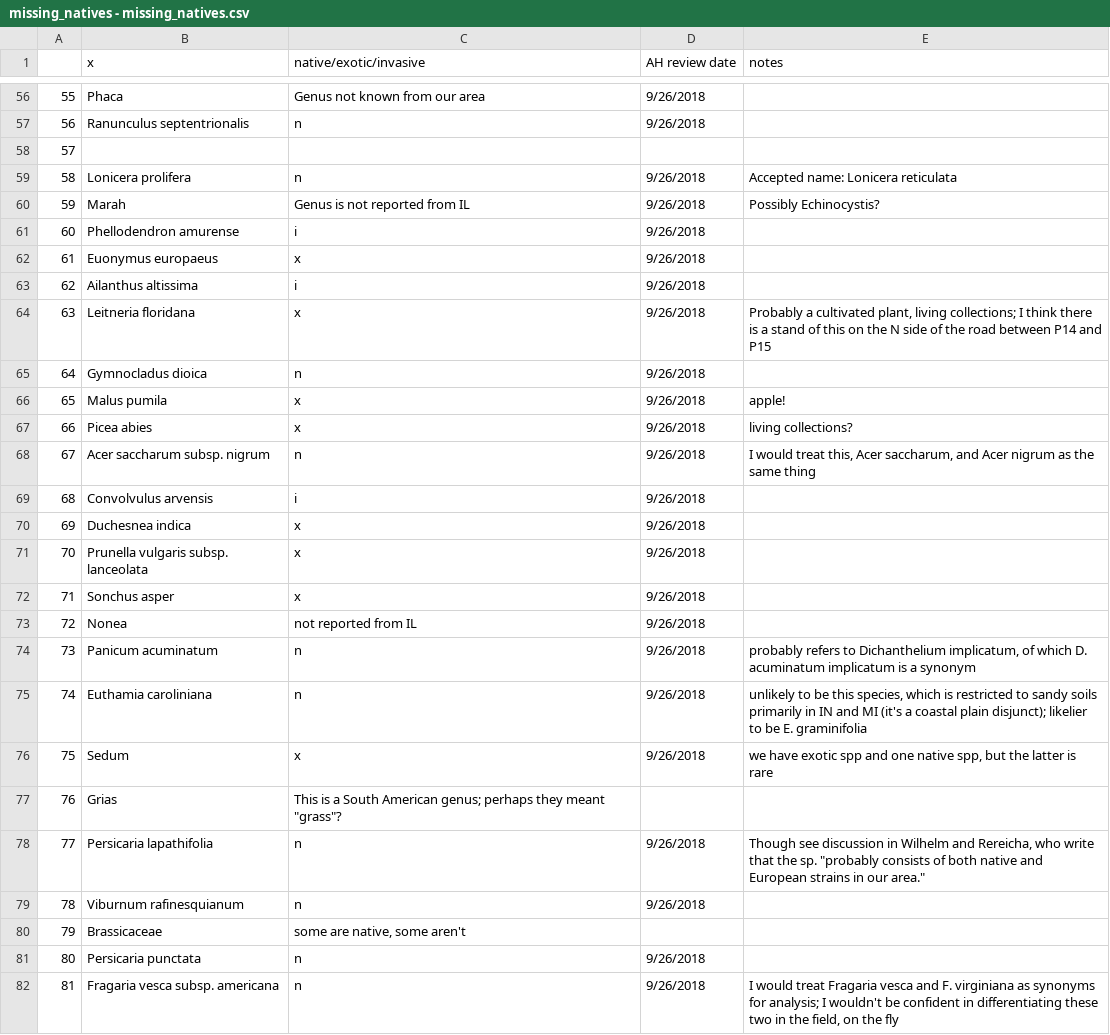
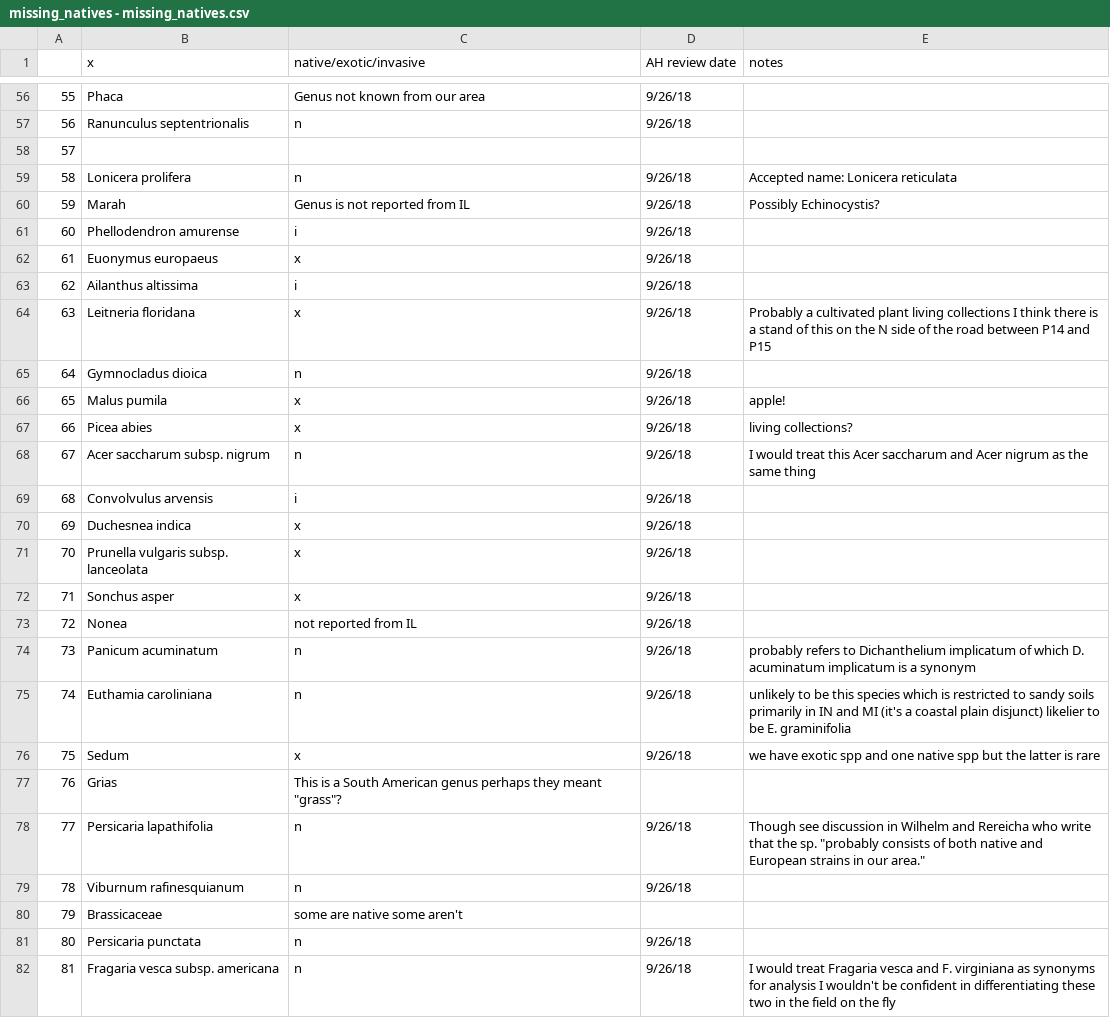
Before and after one commit to lizgib/east-woods-work, a CSV file: data/species_data/missing_natives - missing_natives.csv, drawn as a sheet; only a part is shown, gaps mark what is left out; the diff covers the shown part only.

```diff
--- a/data/species_data/missing_natives - missing_natives.csv
+++ b/data/species_data/missing_natives - missing_natives.csv
@@ -56,27 +56,27 @@
-55,Phaca,Genus not known from our area,9/26/2018,
-56,Ranunculus septentrionalis,n,9/26/2018,
+55,Phaca,Genus not known from our area,9/26/18,
+56,Ranunculus septentrionalis,n,9/26/18,
 57, ,,,
-58,Lonicera prolifera,n,9/26/2018,Accepted name: Lonicera reticulata
-59,Marah,Genus is not reported from IL,9/26/2018,Possibly Echinocystis?
-60,Phellodendron amurense,i,9/26/2018,
-61,Euonymus europaeus,x,9/26/2018,
-62,Ailanthus altissima,i,9/26/2018,
-63,Leitneria floridana,x,9/26/2018,"Probably a cultivated plant, living collections; I think there is a stand of this on the N side of the road between P14 and P15"
-64,Gymnocladus dioica,n,9/26/2018,
-65,Malus pumila,x,9/26/2018,apple!
-66,Picea abies,x,9/26/2018,living collections?
-67,Acer saccharum subsp. nigrum,n,9/26/2018,"I would treat this, Acer saccharum, and Acer nigrum as the same thing"
-68,Convolvulus arvensis,i,9/26/2018,
-69,Duchesnea indica,x,9/26/2018,
-70,Prunella vulgaris subsp. lanceolata,x,9/26/2018,
-71,Sonchus asper,x,9/26/2018,
-72,Nonea,not reported from IL,9/26/2018,
-73,Panicum acuminatum,n,9/26/2018,"probably refers to Dichanthelium implicatum, of which D. acuminatum implicatum is a synonym"
-74,Euthamia caroliniana,n,9/26/2018,"unlikely to be this species, which is restricted to sandy soils primarily in IN and MI (it's a coastal plain disjunct); likelier to be E. graminifolia"
-75,Sedum,x,9/26/2018,"we have exotic spp and one native spp, but the latter is rare"
-76,Grias,"This is a South American genus; perhaps they meant ""grass""?",,
-77,Persicaria lapathifolia,n,9/26/2018,"Though see discussion in Wilhelm and Rereicha, who write that the sp. ""probably consists of both native and European strains in our area."""
-78,Viburnum rafinesquianum,n,9/26/2018,
-79,Brassicaceae,"some are native, some aren't",,
-80,Persicaria punctata,n,9/26/2018,
-81,Fragaria vesca subsp. americana,n,9/26/2018,"I would treat Fragaria vesca and F. virginiana as synonyms for analysis; I wouldn't be confident in differentiating these two in the field, on the fly"
+58,Lonicera prolifera,n,9/26/18,Accepted name: Lonicera reticulata
+59,Marah,Genus is not reported from IL,9/26/18,Possibly Echinocystis?
+60,Phellodendron amurense,i,9/26/18,
+61,Euonymus europaeus,x,9/26/18,
+62,Ailanthus altissima,i,9/26/18,
+63,Leitneria floridana,x,9/26/18,Probably a cultivated plant living collections I think there is a stand of this on the N side of the road between P14 and P15
+64,Gymnocladus dioica,n,9/26/18,
+65,Malus pumila,x,9/26/18,apple!
+66,Picea abies,x,9/26/18,living collections?
+67,Acer saccharum subsp. nigrum,n,9/26/18,I would treat this Acer saccharum and Acer nigrum as the same thing
+68,Convolvulus arvensis,i,9/26/18,
+69,Duchesnea indica,x,9/26/18,
+70,Prunella vulgaris subsp. lanceolata,x,9/26/18,
+71,Sonchus asper,x,9/26/18,
+72,Nonea,not reported from IL,9/26/18,
+73,Panicum acuminatum,n,9/26/18,probably refers to Dichanthelium implicatum of which D. acuminatum implicatum is a synonym
+74,Euthamia caroliniana,n,9/26/18,unlikely to be this species which is restricted to sandy soils primarily in IN and MI (it's a coastal plain disjunct) likelier to be E. graminifolia
+75,Sedum,x,9/26/18,we have exotic spp and one native spp but the latter is rare
+76,Grias,"This is a South American genus perhaps they meant ""grass""?",,
+77,Persicaria lapathifolia,n,9/26/18,"Though see discussion in Wilhelm and Rereicha who write that the sp. ""probably consists of both native and European strains in our area."""
+78,Viburnum rafinesquianum,n,9/26/18,
+79,Brassicaceae,some are native some aren't,,
+80,Persicaria punctata,n,9/26/18,
+81,Fragaria vesca subsp. americana,n,9/26/18,I would treat Fragaria vesca and F. virginiana as synonyms for analysis I wouldn't be confident in differentiating these two in the field on the fly
```
Also changed, not shown: 72 edited cells elsewhere in this file, outputs/complete_spp_list.csv, 5 other files.
